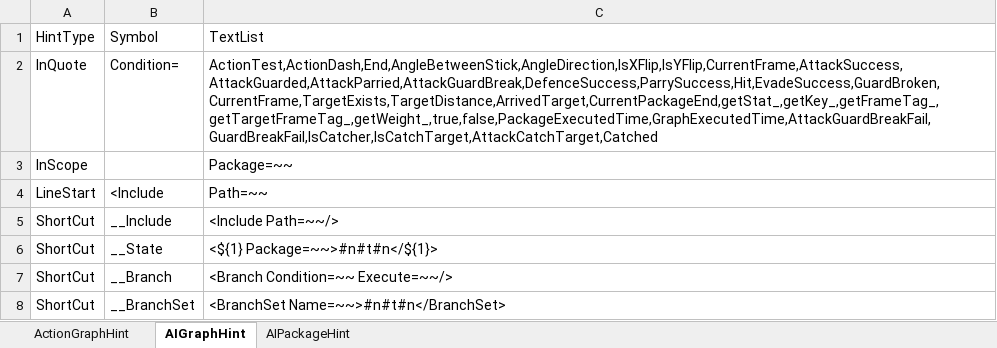
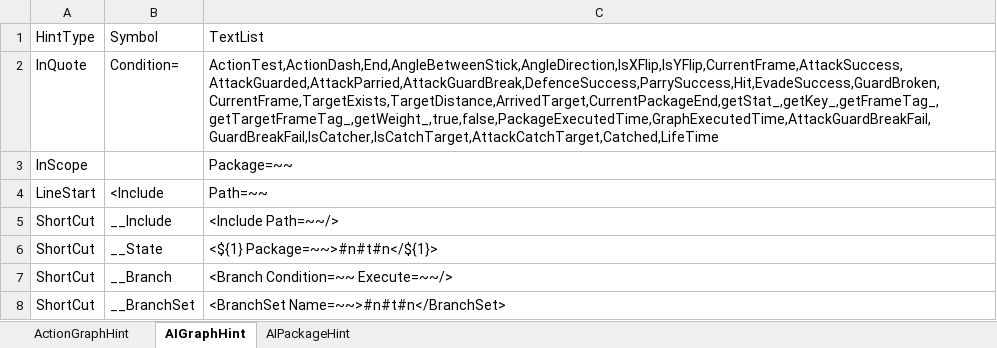
Before and after one commit to NEtuee/ProjectMS, an Excel workbook: Tools/ActionGraphHint.xlsm, sheet AIGraphHint, drawn as a sheet; only a part is shown; values as stored, in another font and other column widths than the file's, no borders; the diff names each change by its address in the sheet, - before the commit and + after, or states it on an @@ line.

Commit message:
Character life time condition

```diff
--- a/Tools/ActionGraphHint.xlsm (sheet AIGraphHint)
+++ b/Tools/ActionGraphHint.xlsm (sheet AIGraphHint)
-C2: ActionTest,ActionDash,End,AngleBetweenStick,AngleDirection,IsXFlip,IsYFlip,CurrentFrame,AttackSuccess,AttackGuarded,AttackParried,AttackGuardBreak,DefenceSuccess,ParrySuccess,Hit,EvadeSuccess,GuardBroken,CurrentFrame,TargetExists,TargetDistance,ArrivedTarget,CurrentPackageEnd,getStat_,getKey_,getFrameTag_,getTargetFrameTag_,getWeight_,true,false,PackageExecutedTime,GraphExecutedTime,AttackGuardBreakFail,GuardBreakFail,IsCatcher,IsCatchTarget,AttackCatchTarget,Catched
+C2: ActionTest,ActionDash,End,AngleBetweenStick,AngleDirection,IsXFlip,IsYFlip,CurrentFrame,AttackSuccess,AttackGuarded,AttackParried,AttackGuardBreak,DefenceSuccess,ParrySuccess,Hit,EvadeSuccess,GuardBroken,CurrentFrame,TargetExists,TargetDistance,ArrivedTarget,CurrentPackageEnd,getStat_,getKey_,getFrameTag_,getTargetFrameTag_,getWeight_,true,false,PackageExecutedTime,GraphExecutedTime,AttackGuardBreakFail,GuardBreakFail,IsCatcher,IsCatchTarget,AttackCatchTarget,Catched,LifeTime
```
Also changed, not shown: sheet ActionGraphHint, sheet AIPackageHint, 5 other files.
